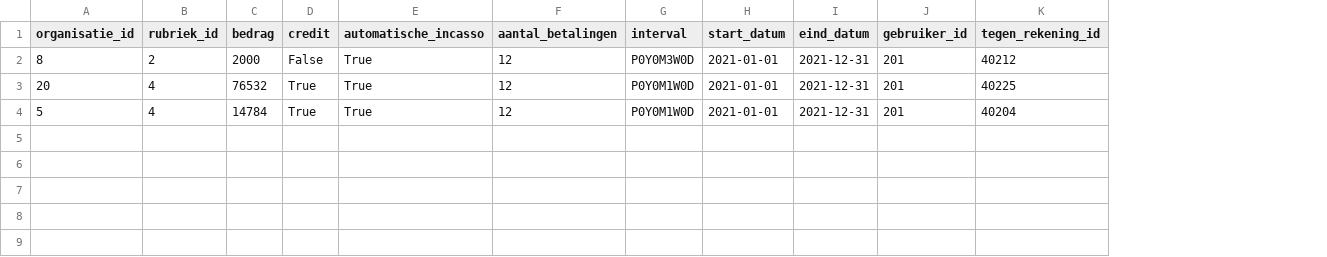
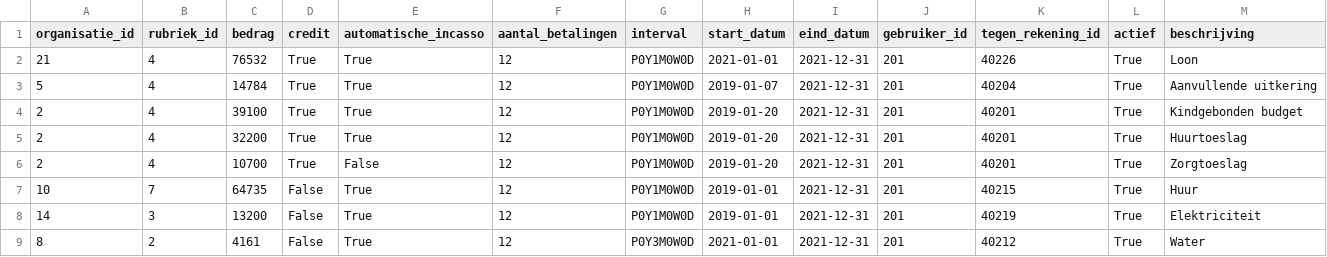
Before and after one commit to frameless/huishoudboekje-nl-design-system-demo, a CSV file: sample_data/data/huishoudboekjeservice/afspraken.csv, drawn as a sheet; removed rows and columns are numbered as before the commit, all else as after; the diff names each change by its address in the sheet, - before the commit and + after, or states it on an @@ line.

```diff
--- a/sample_data/data/huishoudboekjeservice/afspraken.csv
+++ b/sample_data/data/huishoudboekjeservice/afspraken.csv
+column L (actief), rows 2-3: True | True
+column M (beschrijving), rows 2-3: Loon | Aanvullende uitkering
-row 2: 8 | 2 | 2000 | False | True | 12 | P0Y0M3W0D | 2021-01-01 | 2021-12-31 | 201 | 40212
-A2 (organisatie_id): 20
+A2 (organisatie_id): 21
-G2:G3 (interval): P0Y0M1W0D
+G2:G3 (interval): P0Y1M0W0D
-K2 (tegen_rekening_id): 40225
+K2 (tegen_rekening_id): 40226
-H3 (start_datum): 2021-01-01
+H3 (start_datum): 2019-01-07
+row 4: 2 | 4 | 39100 | True | True | 12 | P0Y1M0W0D | 2019-01-20 | 2021-12-31 | 201 | 40201 | True | Kindgebonden budget
+row 5: 2 | 4 | 32200 | True | True | 12 | P0Y1M0W0D | 2019-01-20 | 2021-12-31 | 201 | 40201 | True | Huurtoeslag
+row 6: 2 | 4 | 10700 | True | False | 12 | P0Y1M0W0D | 2019-01-20 | 2021-12-31 | 201 | 40201 | True | Zorgtoeslag
+row 7: 10 | 7 | 64735 | False | True | 12 | P0Y1M0W0D | 2019-01-01 | 2021-12-31 | 201 | 40215 | True | Huur
+row 8: 14 | 3 | 13200 | False | True | 12 | P0Y1M0W0D | 2019-01-01 | 2021-12-31 | 201 | 40219 | True | Elektriciteit
+row 9: 8 | 2 | 4161 | False | True | 12 | P0Y3M0W0D | 2021-01-01 | 2021-12-31 | 201 | 40212 | True | Water
```
Also changed, not shown: sample_data/data/huishoudboekjeservice/gebruikers.csv, sample_data/data/huishoudboekjeservice/organisaties.csv, 7 other files.
